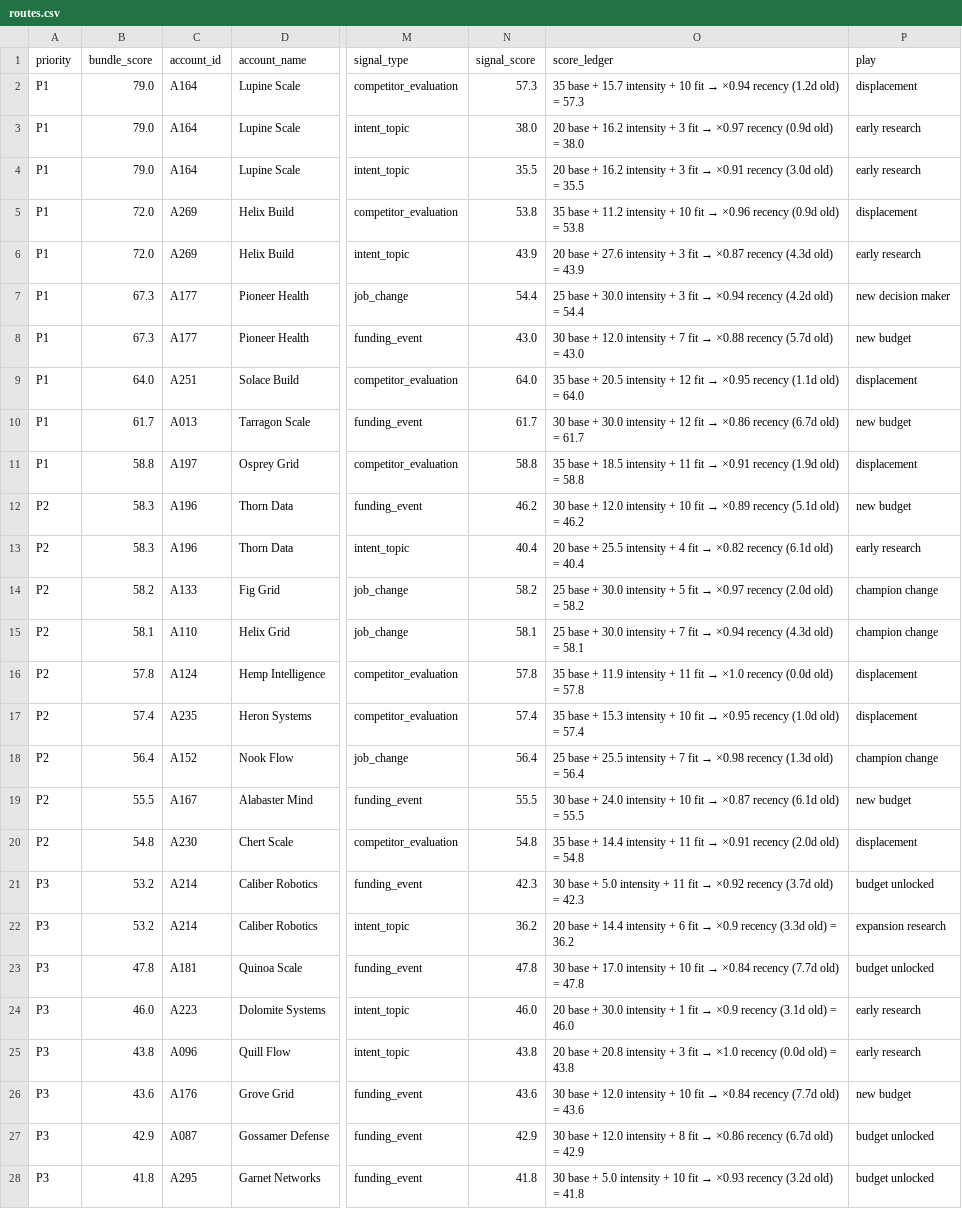
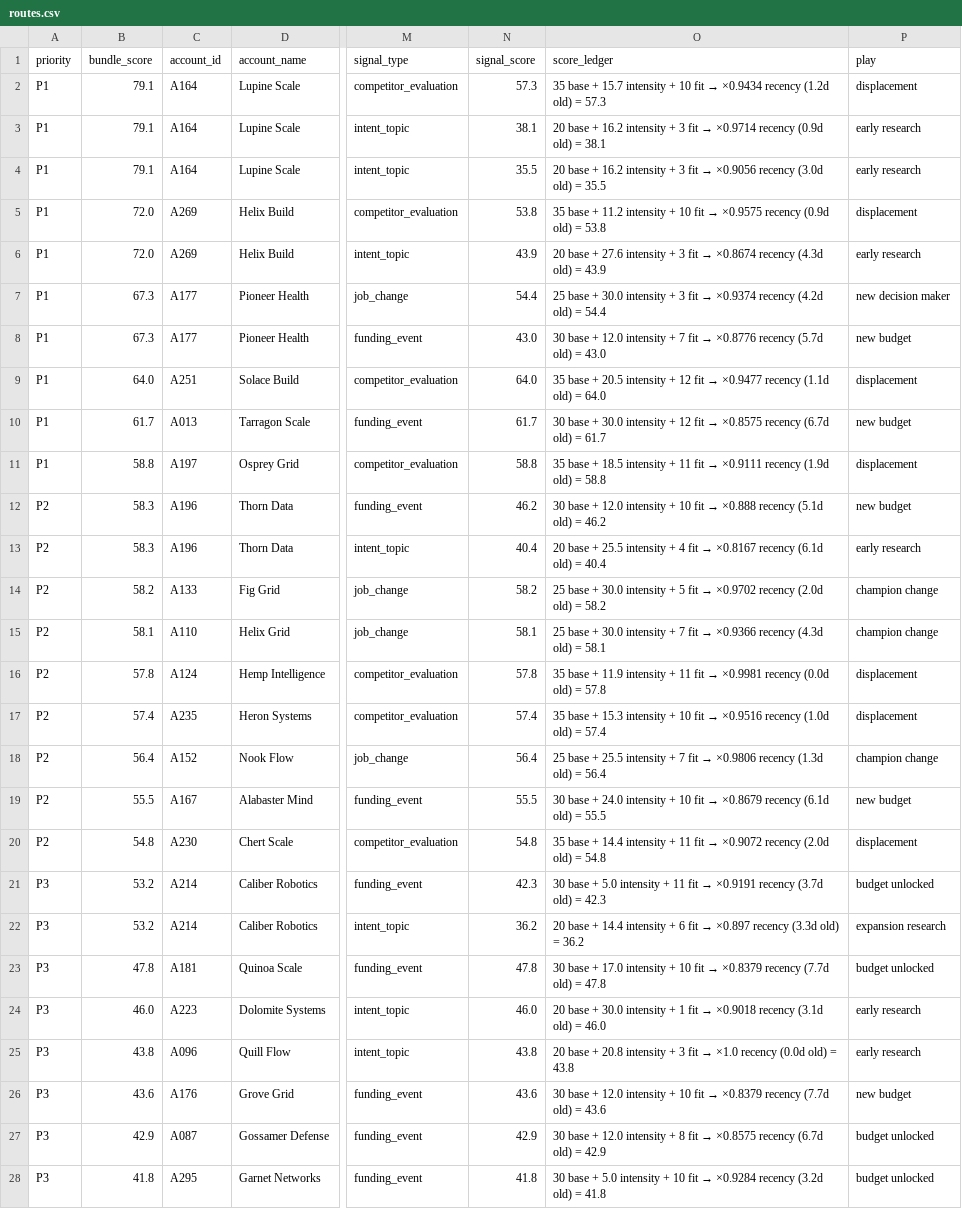
Before and after one commit to YangyiLi001/Fuse, a CSV file: output/routes.csv, drawn as a sheet; only a part is shown, gaps mark what is left out; the diff covers the shown part only; the diff names each change by its address in the sheet, - before the commit and + after, or states it on an @@ line.

```diff
--- a/output/routes.csv
+++ b/output/routes.csv
-B2:B4 (bundle_score): 79.0
+B2:B4 (bundle_score): 79.1
@@ O2 (score_ledger): …fit → ×0.94 recency (1.2d… → …fit → ×0.9434 recency (1.2d… @@
-N3 (signal_score): 38.0
+N3 (signal_score): 38.1
@@ O3 (score_ledger): …fit → ×0.97 recency (0.9d old) = 38.0 → …fit → ×0.9714 recency (0.9d old) = 38.1 @@
@@ O4 (score_ledger): …fit → ×0.91 recency (3.0d… → …fit → ×0.9056 recency (3.0d… @@
@@ O5 (score_ledger): …fit → ×0.96 recency (0.9d… → …fit → ×0.9575 recency (0.9d… @@
@@ O6 (score_ledger): …fit → ×0.87 recency (4.3d… → …fit → ×0.8674 recency (4.3d… @@
@@ O7 (score_ledger): …fit → ×0.94 recency (4.2d… → …fit → ×0.9374 recency (4.2d… @@
@@ O8 (score_ledger): …fit → ×0.88 recency (5.7d… → …fit → ×0.8776 recency (5.7d… @@
@@ O9 (score_ledger): …fit → ×0.95 recency (1.1d… → …fit → ×0.9477 recency (1.1d… @@
@@ O10 (score_ledger): …fit → ×0.86 recency (6.7d… → …fit → ×0.8575 recency (6.7d… @@
@@ O11 (score_ledger): …fit → ×0.91 recency (1.9d… → …fit → ×0.9111 recency (1.9d… @@
@@ O12 (score_ledger): …fit → ×0.89 recency (5.1d… → …fit → ×0.888 recency (5.1d… @@
@@ O13 (score_ledger): …fit → ×0.82 recency (6.1d… → …fit → ×0.8167 recency (6.1d… @@
@@ O14 (score_ledger): …fit → ×0.97 recency (2.0d… → …fit → ×0.9702 recency (2.0d… @@
@@ O15 (score_ledger): …fit → ×0.94 recency (4.3d… → …fit → ×0.9366 recency (4.3d… @@
@@ O16 (score_ledger): …fit → ×1.0 recency (0.0d… → …fit → ×0.9981 recency (0.0d… @@
@@ O17 (score_ledger): …fit → ×0.95 recency (1.0d… → …fit → ×0.9516 recency (1.0d… @@
@@ O18 (score_ledger): …fit → ×0.98 recency (1.3d… → …fit → ×0.9806 recency (1.3d… @@
@@ O19 (score_ledger): …fit → ×0.87 recency (6.1d… → …fit → ×0.8679 recency (6.1d… @@
@@ O20 (score_ledger): …fit → ×0.91 recency (2.0d… → …fit → ×0.9072 recency (2.0d… @@
@@ O21 (score_ledger): …fit → ×0.92 recency (3.7d… → …fit → ×0.9191 recency (3.7d… @@
@@ O22 (score_ledger): …fit → ×0.9 recency (3.3d… → …fit → ×0.897 recency (3.3d… @@
@@ O23 (score_ledger): …fit → ×0.84 recency (7.7d… → …fit → ×0.8379 recency (7.7d… @@
@@ O24 (score_ledger): …fit → ×0.9 recency (3.1d… → …fit → ×0.9018 recency (3.1d… @@
@@ O26 (score_ledger): …fit → ×0.84 recency (7.7d… → …fit → ×0.8379 recency (7.7d… @@
@@ O27 (score_ledger): …fit → ×0.86 recency (6.7d… → …fit → ×0.8575 recency (6.7d… @@
@@ O28 (score_ledger): …fit → ×0.93 recency (3.2d… → …fit → ×0.9284 recency (3.2d… @@
```
Also changed, not shown: 8 edited cells elsewhere in this file, output/unmatched_queue.csv, 14 other files.
